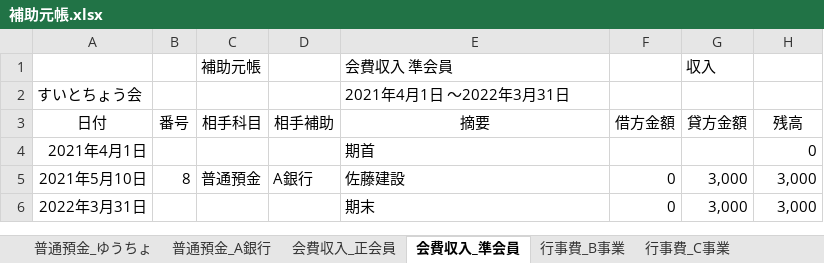
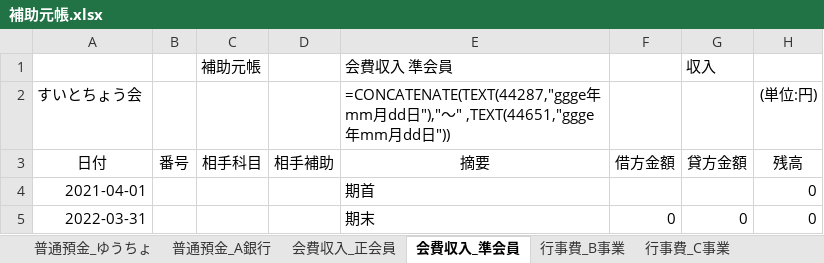
Before and after one commit to sue-tax/suiToChou2, an Excel workbook: 補助元帳.xlsx, sheet 会費収入_準会員, drawn as a sheet; values as stored, in another font and other column widths than the file's, no borders; formulas without a stored value are shown as written; removed rows and columns are numbered as before the commit, all else as after; the diff names each change by its address in the sheet, - before the commit and + after, or states it on an @@ line.

```diff
--- a/補助元帳.xlsx (sheet 会費収入_準会員)
+++ b/補助元帳.xlsx (sheet 会費収入_準会員)
-E2: 2021年4月1日 ～2022年3月31日
+E2: =CONCATENATE(TEXT(44287,"ggge年mm月dd日"),"～" ,TEXT(44651,"ggge年mm月dd日"))
-H2: (empty)
+H2: (単位:円)
-A4: 2021年4月1日
+A4: 2021-04-01
-row 5: 2021年5月10日 | 8 | 普通預金 | A銀行 | 佐藤建設 | 0 | 3,000 | 3,000
-row 6: 2022年3月31日 |  |  |  | 期末 | 0 | 3,000 | 3,000
+row 5: 2022-03-31 |  |  |  | 期末 | 0 | 0 | 0
```
Also changed, not shown: sheet 普通預金_A銀行, sheet 行事費_B事業, sheet 会費収入_正会員, sheet 普通預金_ゆうちょ, sheet 行事費_C事業, 9 other files.
